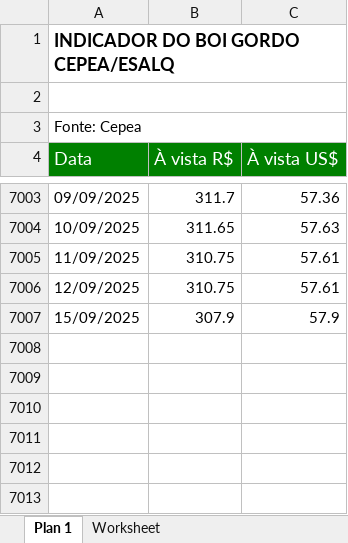
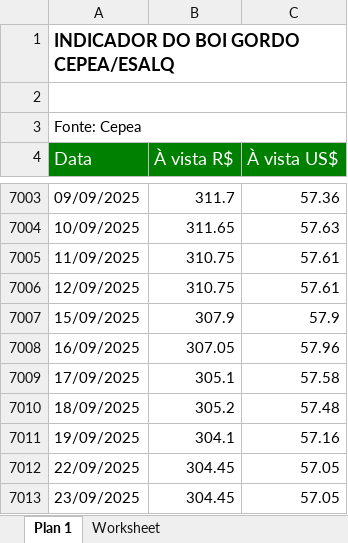
Before and after one commit to Oliveirabrl/GADO, an Excel workbook: dados_historicos/dados_geral/preco_brl_arroba.xlsx, sheet Plan 1, drawn as a sheet; only a part is shown, gaps mark what is left out; values as stored, in another font and other column widths than the file's, no borders; the diff names each change by its address in the sheet, - before the commit and + after, or states it on an @@ line.

```diff
--- a/dados_historicos/dados_geral/preco_brl_arroba.xlsx (sheet Plan 1)
+++ b/dados_historicos/dados_geral/preco_brl_arroba.xlsx (sheet Plan 1)
+row 7008: 16/09/2025 | 307.05 | 57.96
+row 7009: 17/09/2025 | 305.1 | 57.58
+row 7010: 18/09/2025 | 305.2 | 57.48
+row 7011: 19/09/2025 | 304.1 | 57.16
+row 7012: 22/09/2025 | 304.45 | 57.05
+row 7013: 23/09/2025 | 304.45 | 57.05
```
Also changed, not shown: dados_historicos/dados_geral/preco_bezerro_brl.xlsx, dados_historicos/dados_geral/preco_milho_brl.xlsx, 1 other file.
